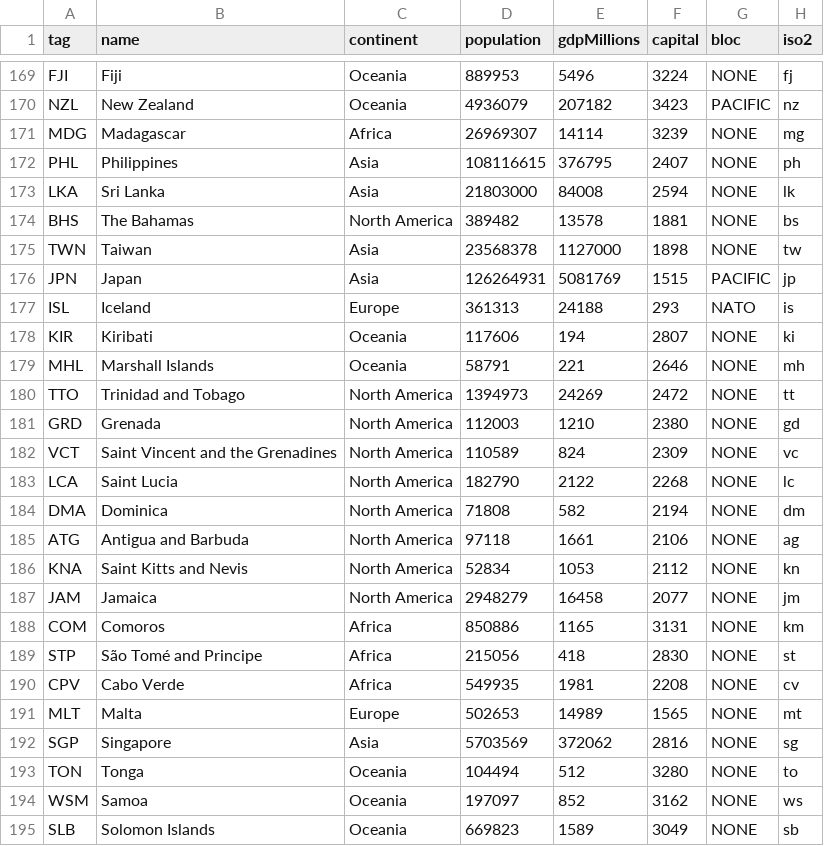
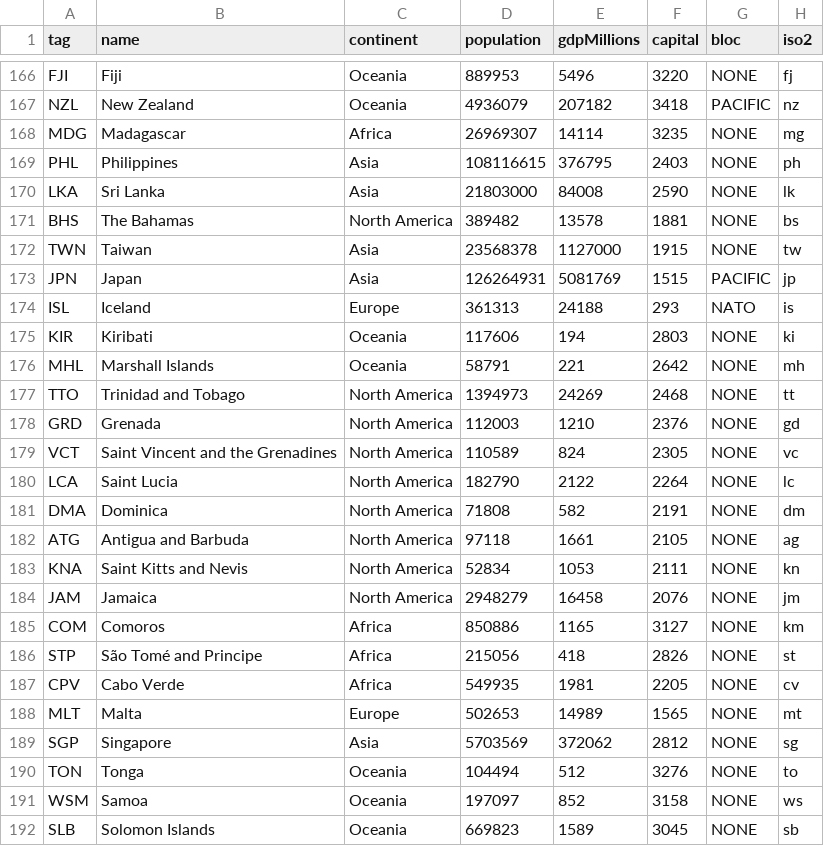
Before and after one commit to KenanSab/KenanSab, a TSV file: warfare/assets/map/nations.tsv, drawn as a sheet; only a part is shown, gaps mark what is left out; addresses are those after the commit; the diff covers the shown part only; the diff names each change by its address in the sheet, - before the commit and + after, or states it on an @@ line.

```diff
--- a/warfare/assets/map/nations.tsv
+++ b/warfare/assets/map/nations.tsv
-F166 (capital): 3224
+F166 (capital): 3220
-F167 (capital): 3423
+F167 (capital): 3418
-F168 (capital): 3239
+F168 (capital): 3235
-F169 (capital): 2407
+F169 (capital): 2403
-F170 (capital): 2594
+F170 (capital): 2590
-F172 (capital): 1898
+F172 (capital): 1915
-F175 (capital): 2807
+F175 (capital): 2803
-F176 (capital): 2646
+F176 (capital): 2642
-F177 (capital): 2472
+F177 (capital): 2468
-F178 (capital): 2380
+F178 (capital): 2376
-F179 (capital): 2309
+F179 (capital): 2305
-F180 (capital): 2268
+F180 (capital): 2264
-F181 (capital): 2194
+F181 (capital): 2191
-F182 (capital): 2106
+F182 (capital): 2105
-F183 (capital): 2112
+F183 (capital): 2111
-F184 (capital): 2077
+F184 (capital): 2076
-F185 (capital): 3131
+F185 (capital): 3127
-F186 (capital): 2830
+F186 (capital): 2826
-F187 (capital): 2208
+F187 (capital): 2205
-F189 (capital): 2816
+F189 (capital): 2812
-F190 (capital): 3280
+F190 (capital): 3276
-F191 (capital): 3162
+F191 (capital): 3158
-F192 (capital): 3049
+F192 (capital): 3045
```
Also changed, not shown: 6 removed rows and 84 edited cells elsewhere in this file, warfare/assets/map/provinces.tsv, 16 other files.
